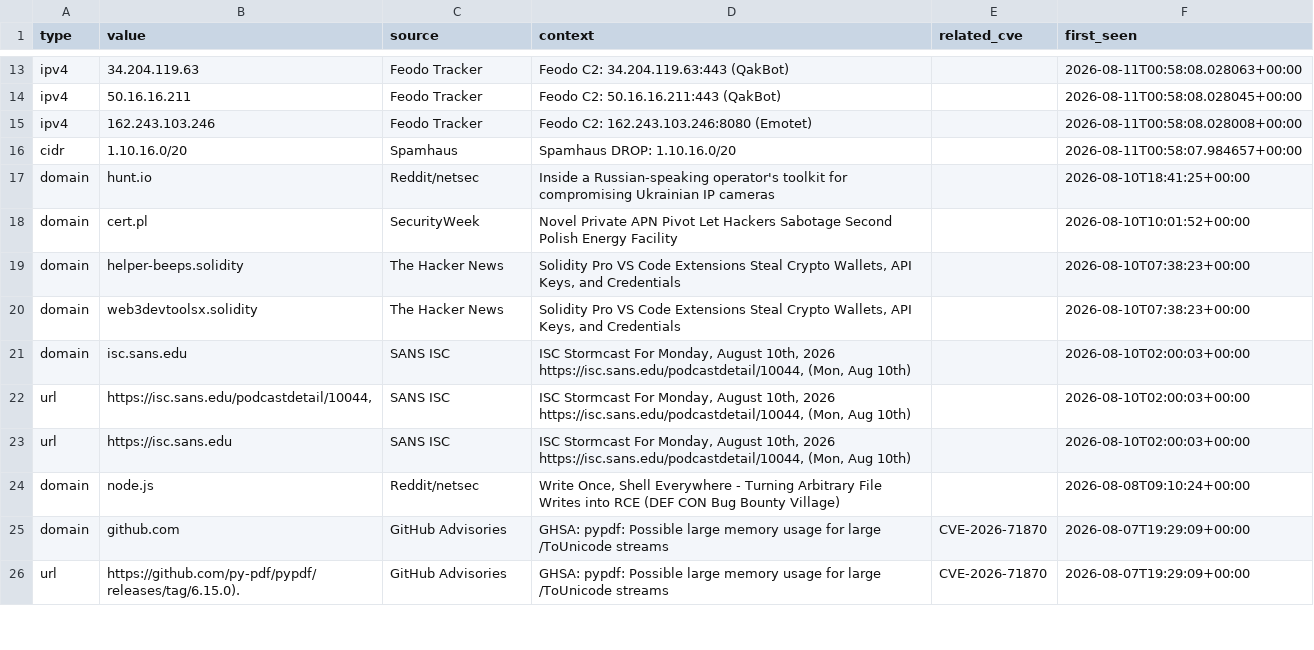
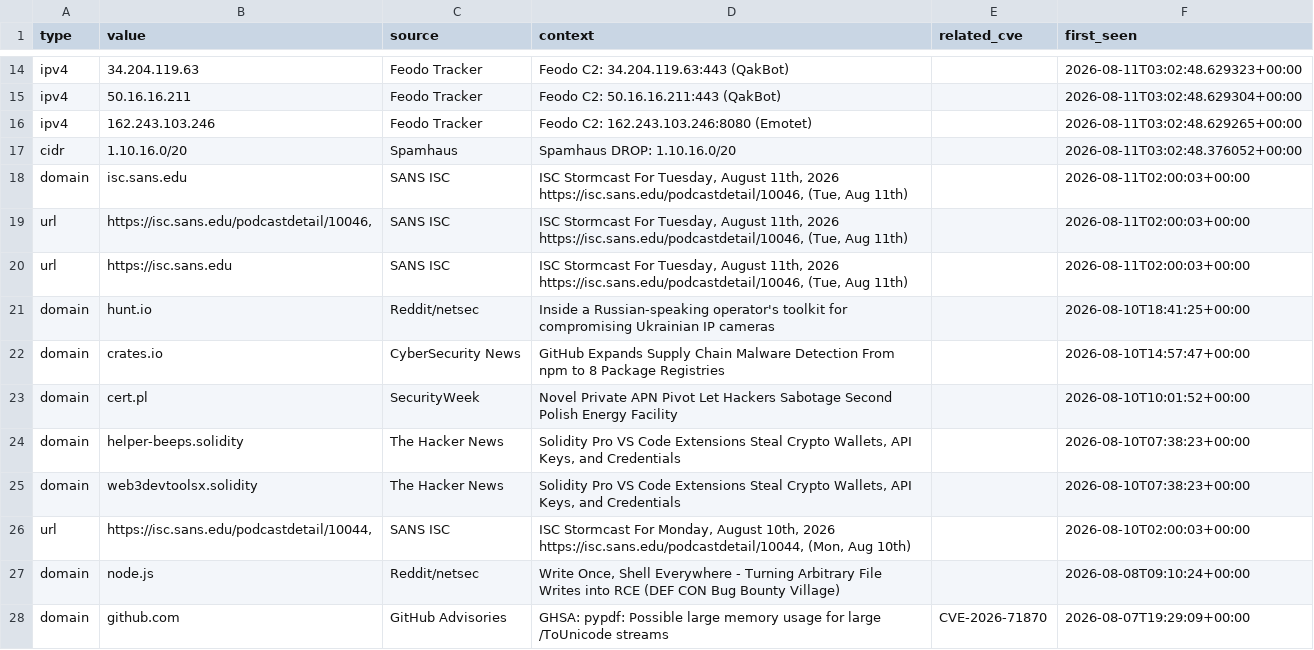
Before and after one commit to priyanshu965/Cyberwatch, a CSV file: data/exports/iocs.csv, drawn as a sheet; only a part is shown, gaps mark what is left out; the shorter side is filled out with more unchanged rows; removed rows and columns are numbered as before the commit, all else as after; the diff covers the shown part only; the diff names each change by its address in the sheet, - before the commit and + after, or states it on an @@ line.

```diff
--- a/data/exports/iocs.csv
+++ b/data/exports/iocs.csv
-F14 (first_seen): 2026-08-11T00:58:08.028063+00:00
+F14 (first_seen): 2026-08-11T03:02:48.629323+00:00
-F15 (first_seen): 2026-08-11T00:58:08.028045+00:00
+F15 (first_seen): 2026-08-11T03:02:48.629304+00:00
-F16 (first_seen): 2026-08-11T00:58:08.028008+00:00
+F16 (first_seen): 2026-08-11T03:02:48.629265+00:00
-F17 (first_seen): 2026-08-11T00:58:07.984657+00:00
+F17 (first_seen): 2026-08-11T03:02:48.376052+00:00
+row 18: domain | isc.sans.edu | SANS ISC | ISC Stormcast For Tuesday, August 11th, 2026 https://isc.sans.edu/podcastdetail/10046, (Tue, Aug 11th) |  | 2026-08-11T02:00:03+00:00
+row 19: url | https://isc.sans.edu/podcastdetail/10046, | SANS ISC | ISC Stormcast For Tuesday, August 11th, 2026 https://isc.sans.edu/podcastdetail/10046, (Tue, Aug 11th) |  | 2026-08-11T02:00:03+00:00
+row 20: url | https://isc.sans.edu | SANS ISC | ISC Stormcast For Tuesday, August 11th, 2026 https://isc.sans.edu/podcastdetail/10046, (Tue, Aug 11th) |  | 2026-08-11T02:00:03+00:00
+row 22: domain | crates.io | CyberSecurity News | GitHub Expands Supply Chain Malware Detection From npm to 8 Package Registries |  | 2026-08-10T14:57:47+00:00
-row 21: domain | isc.sans.edu | SANS ISC | ISC Stormcast For Monday, August 10th, 2026 https://isc.sans.edu/podcastdetail/10044, (Mon, Aug 10th) |  | 2026-08-10T02:00:03+00:00
-row 23: url | https://isc.sans.edu | SANS ISC | ISC Stormcast For Monday, August 10th, 2026 https://isc.sans.edu/podcastdetail/10044, (Mon, Aug 10th) |  | 2026-08-10T02:00:03+00:00
```
Also changed, not shown: 3 added rows, 3 removed rows and 13 edited cells elsewhere in this file, 7 other files.
